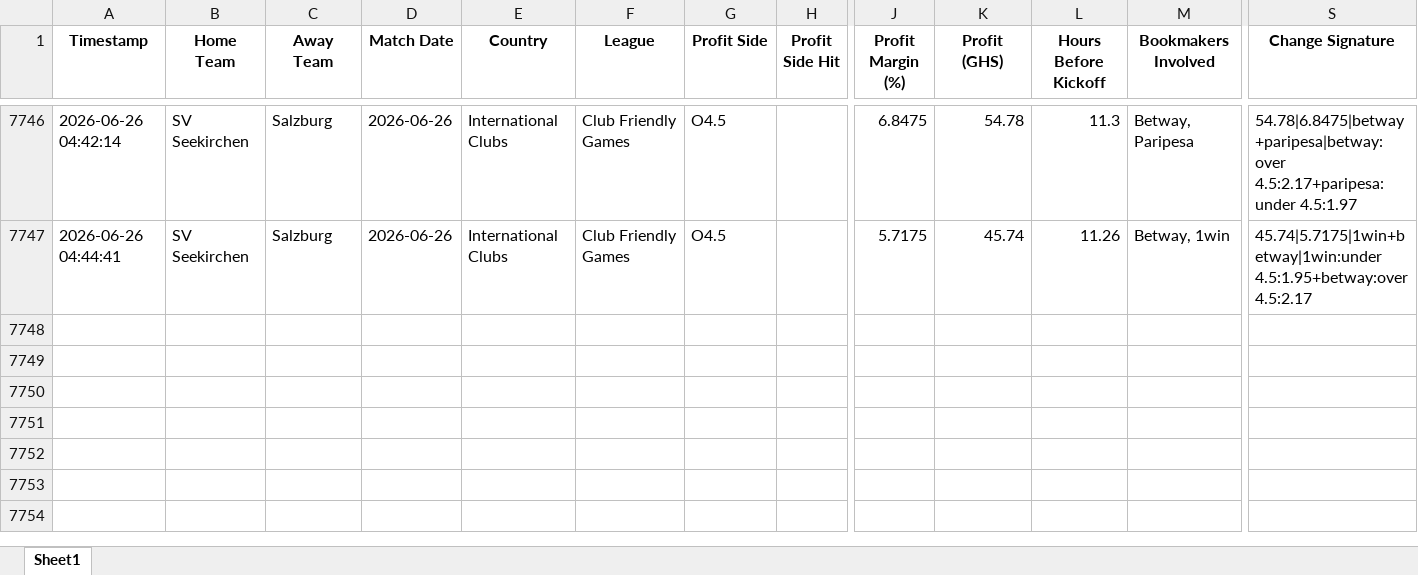
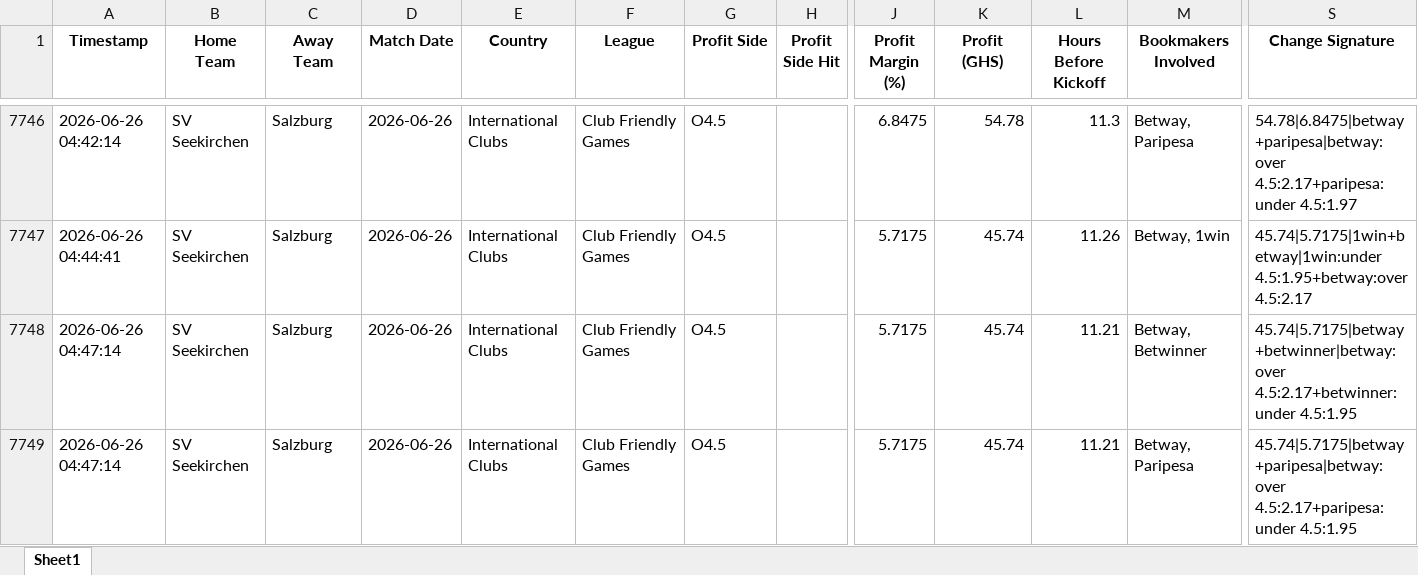
Before and after one commit to ErasmusDuah/ghanaian-odds-market-inefficiency-analysis-system, an Excel workbook: football/data/quasi_arb_ml.xlsx, sheet Sheet1, drawn as a sheet; only a part is shown, gaps mark what is left out; values as stored, in another font and other column widths than the file's, no borders; rows hold the shown columns only; the diff names each change by its address in the sheet, - before the commit and + after, or states it on an @@ line.

Commit message:
Auto-update intensive arbitrage results (Scan #120)

```diff
--- a/football/data/quasi_arb_ml.xlsx (sheet Sheet1)
+++ b/football/data/quasi_arb_ml.xlsx (sheet Sheet1)
+row 7748: 2026-06-26 04:47:14 | SV Seekirchen | Salzburg | 2026-06-26 | International Clubs | Club Friendly Games | O4.5 |  | 5.7175 | 45.74 | 11.21 | Betway, Betwinner | 45.74|5.7175|betway+betwinner|betway:over 4.5:2.17+betwinner:under 4.5:1.95
+row 7749: 2026-06-26 04:47:14 | SV Seekirchen | Salzburg | 2026-06-26 | International Clubs | Club Friendly Games | O4.5 |  | 5.7175 | 45.74 | 11.21 | Betway, Paripesa | 45.74|5.7175|betway+paripesa|betway:over 4.5:2.17+paripesa:under 4.5:1.95
```
Also changed, not shown: 1 other file.
